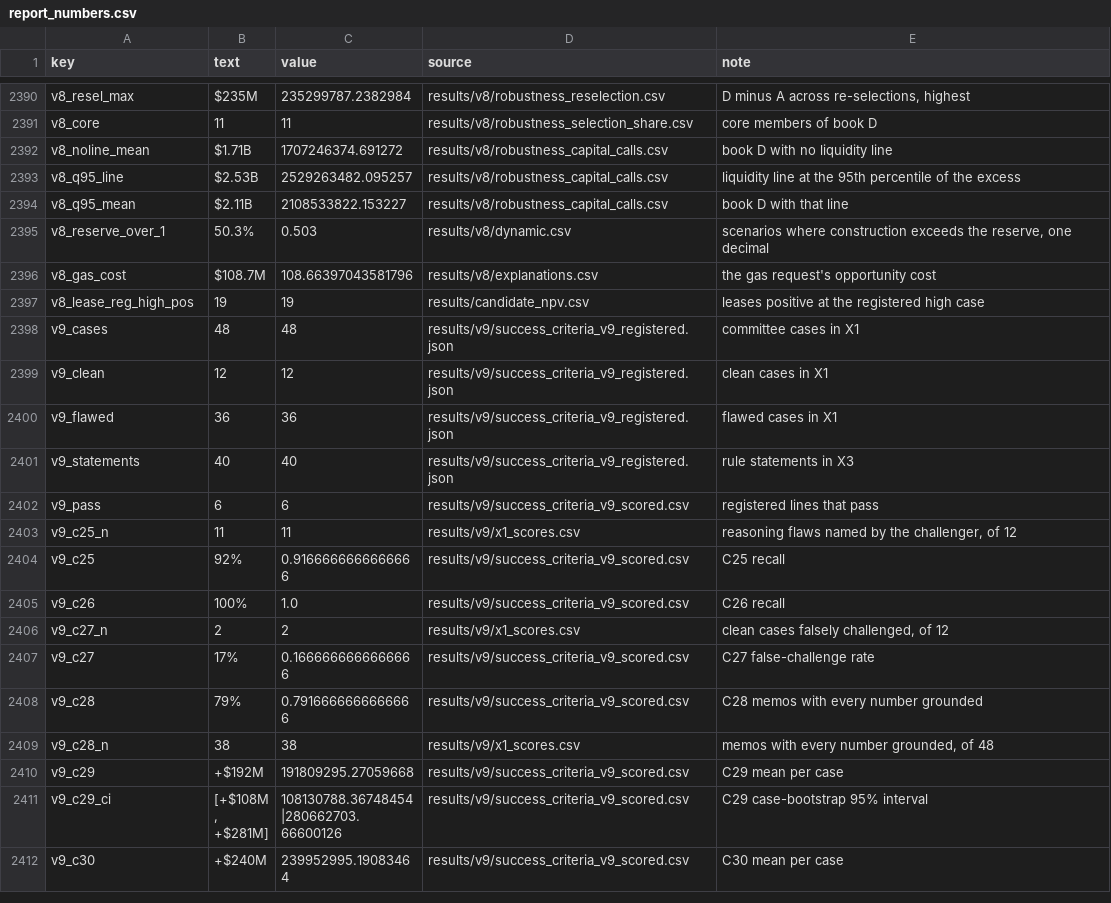
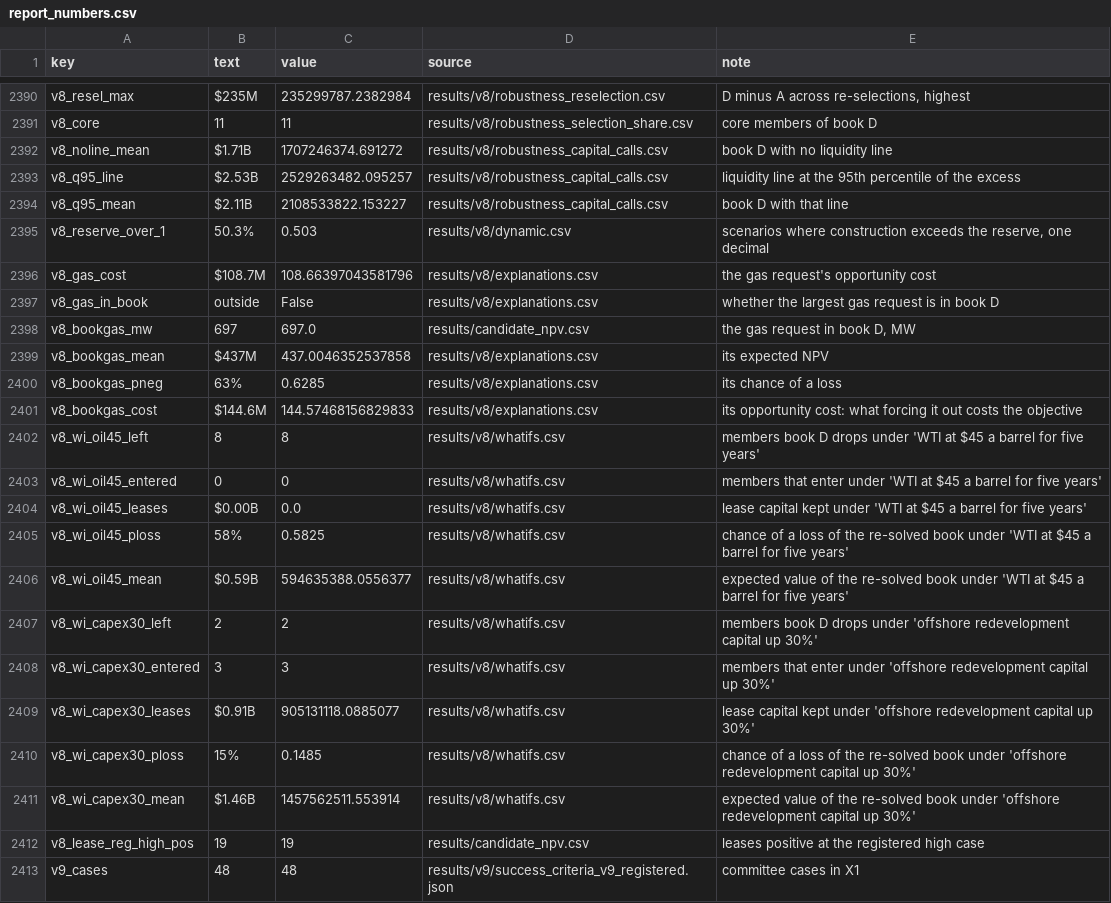
Before and after one commit to alanmossinger/Capstone, a CSV file: results/report_numbers.csv, drawn as a sheet; only a part is shown, gaps mark what is left out; the shorter side is filled out with more unchanged rows; the diff names each change by its address in the sheet, - before the commit and + after, or states it on an @@ line.

Commit message:
Notebooks 04 and 07-11: the reading and takeaway cells quote the as-of rerun (decision #105) - 1,441 live requests and 310 GW, four candidates with agreements, book D of five leases and eight requests at $2.17B / $0.82B, C21 +$468M on the corrected system, the frontier and what-ifs, the advisor on the as-of tables, EVPI $825M, the reserve exceeded in 50.3%, re-selection $76M-$235M. Report: book D's gas request is the 697 MW one with an agreement ($437M, 63%, worth $144.6M), the 1,350 MW request stays outside; capital up 30% no longer empties the lease side (keys v8_bookgas_*, v8_wi_*); PDF and DOCX rebuilt

```diff
--- a/results/report_numbers.csv
+++ b/results/report_numbers.csv
+row 2397: v8_gas_in_book | outside | False | results/v8/explanations.csv | whether the largest gas request is in book D
+row 2398: v8_bookgas_mw | 697 | 697.0 | results/candidate_npv.csv | the gas request in book D, MW
+row 2399: v8_bookgas_mean | $437M | 437.0046352537858 | results/v8/explanations.csv | its expected NPV
+row 2400: v8_bookgas_pneg | 63% | 0.6285 | results/v8/explanations.csv | its chance of a loss
+row 2401: v8_bookgas_cost | $144.6M | 144.57468156829833 | results/v8/explanations.csv | its opportunity cost: what forcing it out costs the objective
+row 2402: v8_wi_oil45_left | 8 | 8 | results/v8/whatifs.csv | members book D drops under 'WTI at $45 a barrel for five years'
+row 2403: v8_wi_oil45_entered | 0 | 0 | results/v8/whatifs.csv | members that enter under 'WTI at $45 a barrel for five years'
+row 2404: v8_wi_oil45_leases | $0.00B | 0.0 | results/v8/whatifs.csv | lease capital kept under 'WTI at $45 a barrel for five years'
+row 2405: v8_wi_oil45_ploss | 58% | 0.5825 | results/v8/whatifs.csv | chance of a loss of the re-solved book under 'WTI at $45 a barrel for five years'
+row 2406: v8_wi_oil45_mean | $0.59B | 594635388.0556377 | results/v8/whatifs.csv | expected value of the re-solved book under 'WTI at $45 a barrel for five years'
+row 2407: v8_wi_capex30_left | 2 | 2 | results/v8/whatifs.csv | members book D drops under 'offshore redevelopment capital up 30%'
+row 2408: v8_wi_capex30_entered | 3 | 3 | results/v8/whatifs.csv | members that enter under 'offshore redevelopment capital up 30%'
+row 2409: v8_wi_capex30_leases | $0.91B | 905131118.0885077 | results/v8/whatifs.csv | lease capital kept under 'offshore redevelopment capital up 30%'
+row 2410: v8_wi_capex30_ploss | 15% | 0.1485 | results/v8/whatifs.csv | chance of a loss of the re-solved book under 'offshore redevelopment capital up 30%'
+row 2411: v8_wi_capex30_mean | $1.46B | 1457562511.553914 | results/v8/whatifs.csv | expected value of the re-solved book under 'offshore redevelopment capital up 30%'
```
Also changed, not shown: 8 other files.
